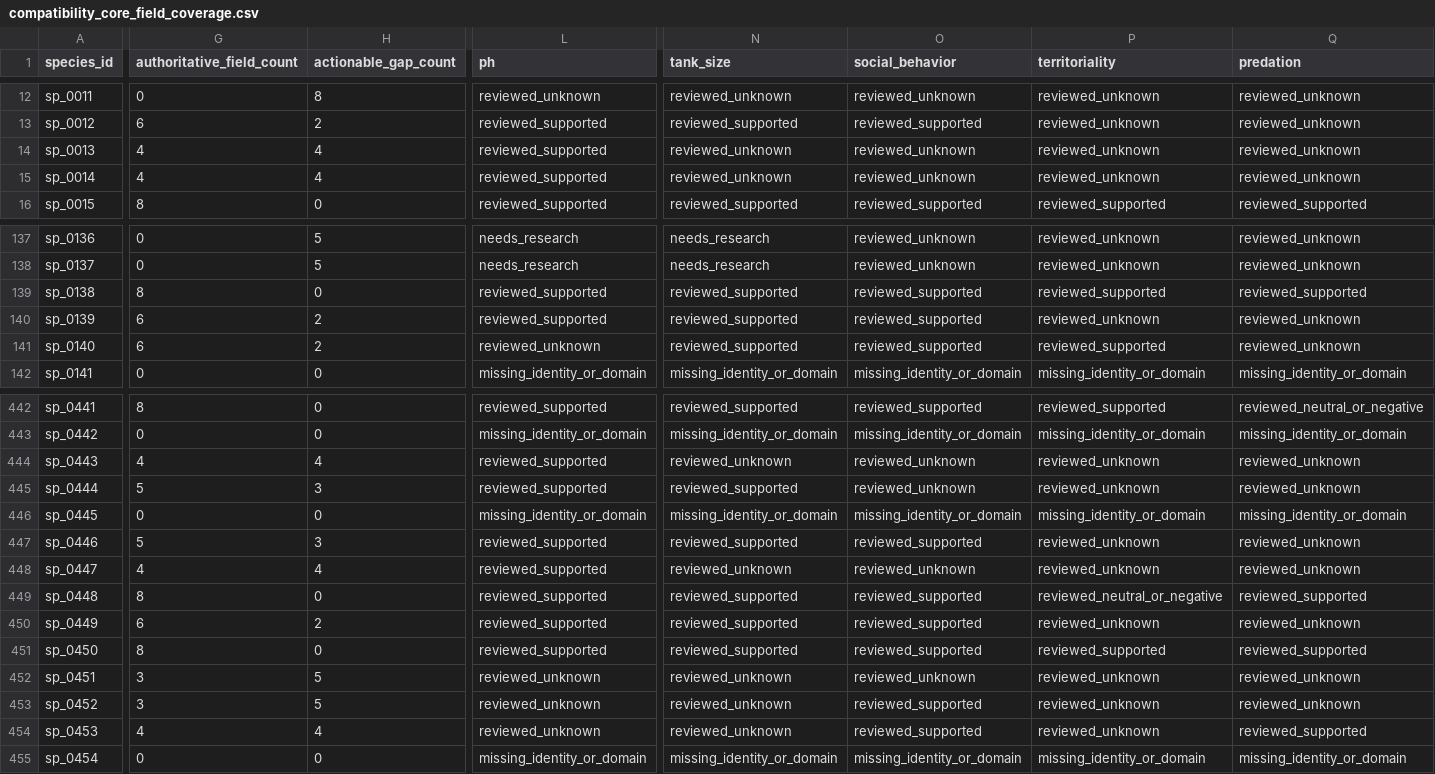
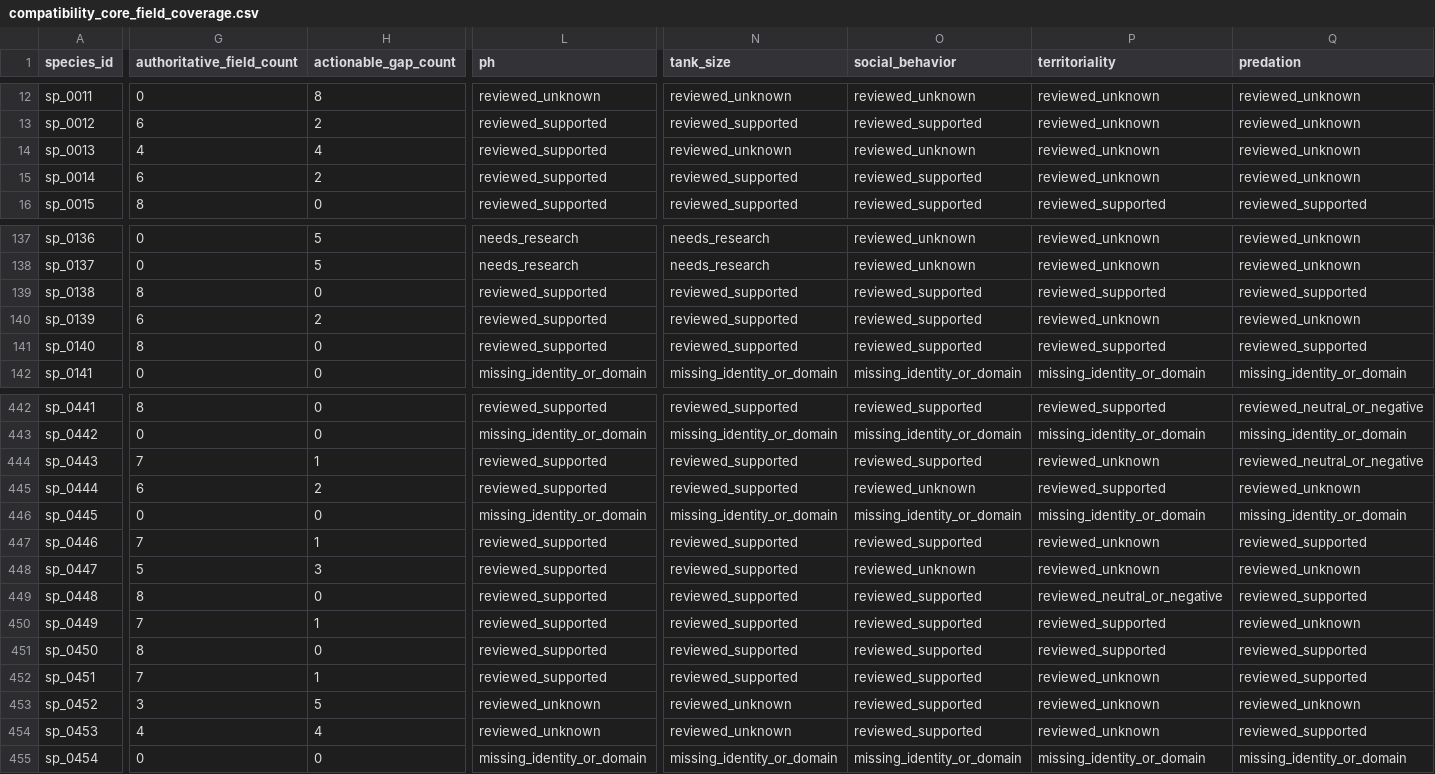
Before and after one commit to chusday97/aquaguide-tank-guide, a CSV file: docs/compatibility_core_field_coverage.csv, drawn as a sheet; only a part is shown, gaps mark what is left out; the diff covers the shown part only; the diff names each change by its address in the sheet, - before the commit and + after, or states it on an @@ line.

Commit message:
feat(compatibility): deepen source-backed species authority

```diff
--- a/docs/compatibility_core_field_coverage.csv
+++ b/docs/compatibility_core_field_coverage.csv
-G15 (authoritative_field_count): 4
+G15 (authoritative_field_count): 6
-H15 (actionable_gap_count): 4
+H15 (actionable_gap_count): 2
-N15 (tank_size): reviewed_unknown
+N15 (tank_size): reviewed_supported
-O15 (social_behavior): reviewed_unknown
+O15 (social_behavior): reviewed_supported
-G141 (authoritative_field_count): 6
+G141 (authoritative_field_count): 8
-H141 (actionable_gap_count): 2
+H141 (actionable_gap_count): 0
-L141 (ph): reviewed_unknown
+L141 (ph): reviewed_supported
-Q141 (predation): reviewed_unknown
+Q141 (predation): reviewed_supported
-G444 (authoritative_field_count): 4
+G444 (authoritative_field_count): 7
-H444 (actionable_gap_count): 4
+H444 (actionable_gap_count): 1
-N444 (tank_size): reviewed_unknown
+N444 (tank_size): reviewed_supported
-O444 (social_behavior): reviewed_unknown
+O444 (social_behavior): reviewed_supported
-Q444 (predation): reviewed_unknown
+Q444 (predation): reviewed_neutral_or_negative
-G445 (authoritative_field_count): 5
+G445 (authoritative_field_count): 6
-H445 (actionable_gap_count): 3
+H445 (actionable_gap_count): 2
-P445 (territoriality): reviewed_unknown
+P445 (territoriality): reviewed_supported
-G447 (authoritative_field_count): 5
+G447 (authoritative_field_count): 7
-H447 (actionable_gap_count): 3
+H447 (actionable_gap_count): 1
-Q447 (predation): reviewed_unknown
+Q447 (predation): reviewed_supported
-G448 (authoritative_field_count): 4
+G448 (authoritative_field_count): 5
-H448 (actionable_gap_count): 4
+H448 (actionable_gap_count): 3
-N448 (tank_size): reviewed_unknown
+N448 (tank_size): reviewed_supported
-G450 (authoritative_field_count): 6
+G450 (authoritative_field_count): 7
-H450 (actionable_gap_count): 2
+H450 (actionable_gap_count): 1
-P450 (territoriality): reviewed_unknown
+P450 (territoriality): reviewed_supported
-G452 (authoritative_field_count): 3
+G452 (authoritative_field_count): 7
-H452 (actionable_gap_count): 5
+H452 (actionable_gap_count): 1
-L452 (ph): reviewed_unknown
+L452 (ph): reviewed_supported
-N452 (tank_size): reviewed_unknown
+N452 (tank_size): reviewed_supported
-O452 (social_behavior): reviewed_unknown
+O452 (social_behavior): reviewed_supported
-Q452 (predation): reviewed_unknown
+Q452 (predation): reviewed_supported
```
Also changed, not shown: 5 edited cells elsewhere in this file, 11 other files.
